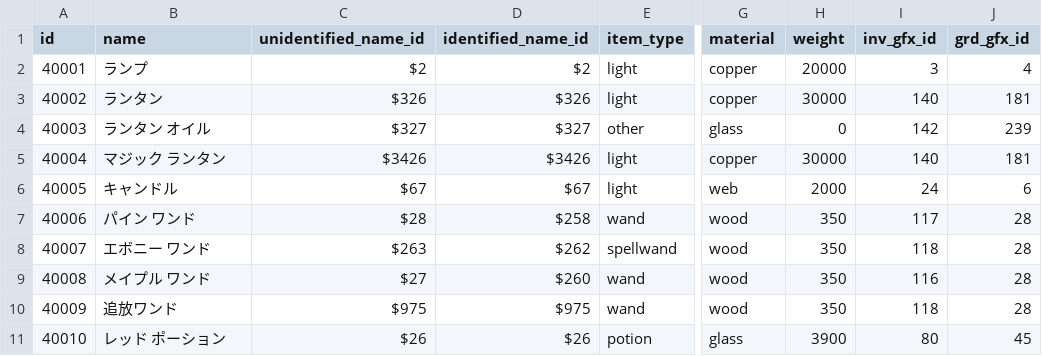
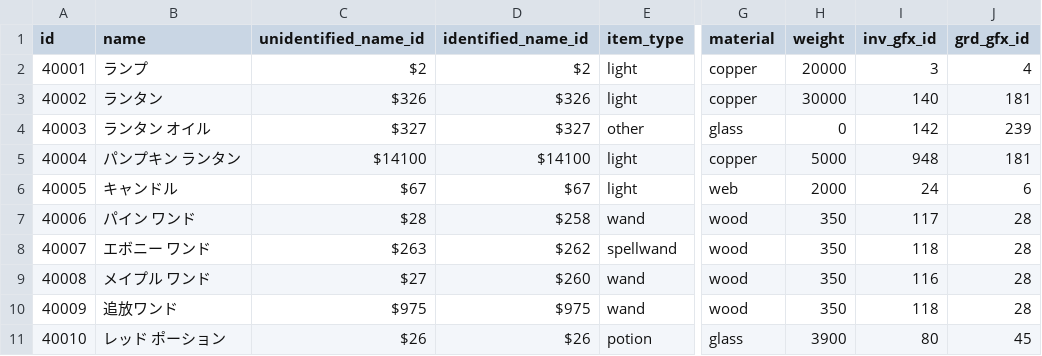
Before and after one commit to Kenji1/L1J-JP, a CSV file: db/csv/ja/etc_items.csv, drawn as a sheet; only a part is shown, gaps mark what is left out; the diff names each change by its address in the sheet, - before the commit and + after, or states it on an @@ line.

```diff
--- a/db/csv/ja/etc_items.csv
+++ b/db/csv/ja/etc_items.csv
-B5 (name): マジック ランタン
+B5 (name): パンプキン ランタン
-C5 (unidentified_name_id): $3426
+C5 (unidentified_name_id): $14100
-D5 (identified_name_id): $3426
+D5 (identified_name_id): $14100
-H5 (weight): 30000
+H5 (weight): 5000
-I5 (inv_gfx_id): 140
+I5 (inv_gfx_id): 948
```
Also changed, not shown: db/csv/ja/item_rates.csv, db/csv/ja/shops.csv, 4 other files.
